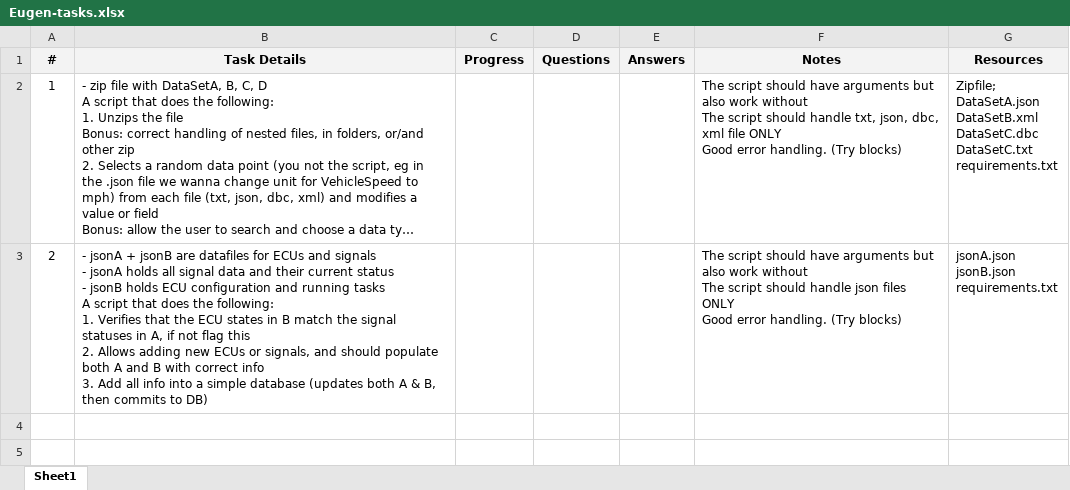
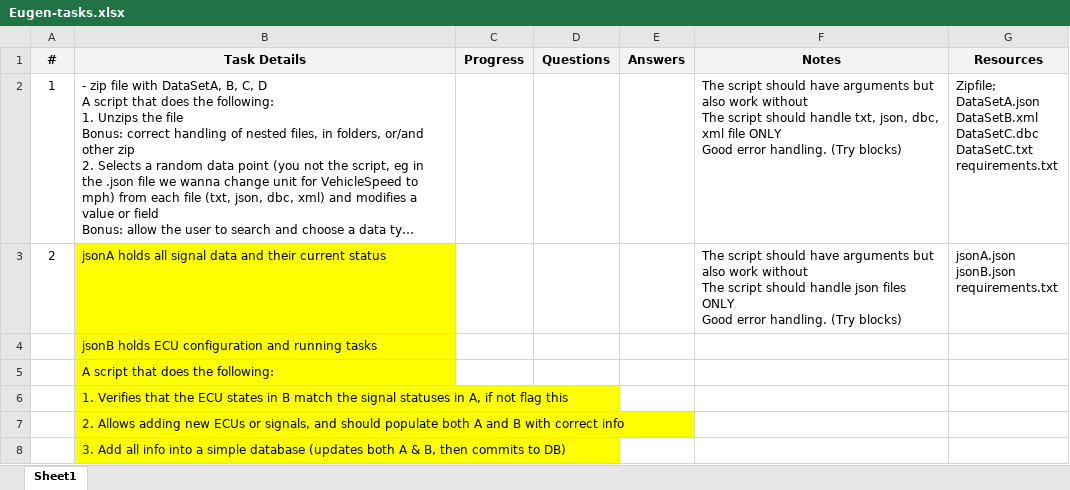
Before and after one commit to eugraczynski/python_scripting, an Excel workbook: Eugen-tasks.xlsx, sheet Sheet1, drawn as a sheet; long unchanged cells end in …; values as stored, in another font and other column widths than the file's, no borders; charts and pictures not drawn; ↵ is a line break in a cell; the diff names each change by its address in the sheet, - before the commit and + after, or states it on an @@ line.

```diff
--- a/Eugen-tasks.xlsx (sheet Sheet1)
+++ b/Eugen-tasks.xlsx (sheet Sheet1)
-B3 (Task Details): - jsonA + jsonB are datafiles for ECUs and signals ↵ - jsonA holds all signal data and their current status ↵ - jsonB holds ECU configuration and running tasks ↵ A script that does the following: ↵ 1. Verifies that the ECU states in B match the signal statuses in A, if not flag this ↵ 2. Allows adding new ECUs or signals, and should populate both A and B with correct info ↵ 3. Add all info into a simple database (updates both A & B, then commits to DB)
+B3 (Task Details): jsonA holds all signal data and their current status
-B3 fill: none
+B3 fill: #FFFF00
+row 4:  | jsonB holds ECU configuration and running tasks
+row 5:  | A script that does the following:
+row 6:  | 1. Verifies that the ECU states in B match the signal statuses in A, if not flag this
+row 7:  | 2. Allows adding new ECUs or signals, and should populate both A and B with correct info
+row 8:  | 3. Add all info into a simple database (updates both A & B, then commits to DB)
```
Also changed, not shown: charts or pictures, 13 other files.
